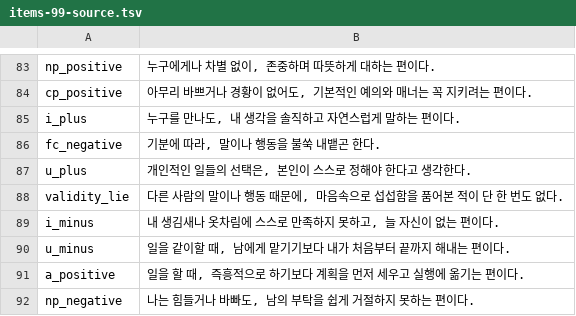
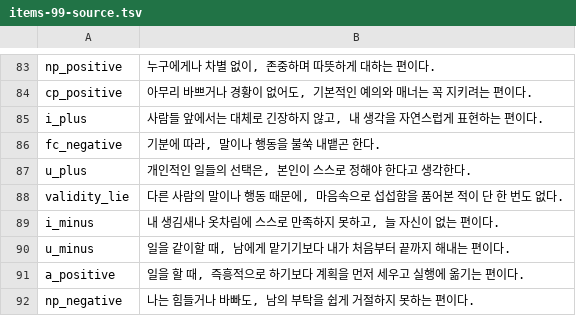
Before and after one commit to jomigata/wiz-coco, a TSV file: docs/internal-materials/ego-ok/items-99-source.tsv, drawn as a sheet; only a part is shown, gaps mark what is left out.

```diff
--- a/docs/internal-materials/ego-ok/items-99-source.tsv
+++ b/docs/internal-materials/ego-ok/items-99-source.tsv
@@ -84,3 +84,3 @@ np_positive	누구에게나 차별 없이, 존중하며 따뜻하게 대하는
 cp_positive	아무리 바쁘거나 경황이 없어도, 기본적인 예의와 매너는 꼭 지키려는 편이다.
-i_plus	누구를 만나도, 내 생각을 솔직하고 자연스럽게 말하는 편이다.
+i_plus	사람들 앞에서는 대체로 긴장하지 않고, 내 생각을 자연스럽게 표현하는 편이다.
 fc_negative	기분에 따라, 말이나 행동을 불쑥 내뱉곤 한다.
```
Also changed, not shown: 2 other files.
